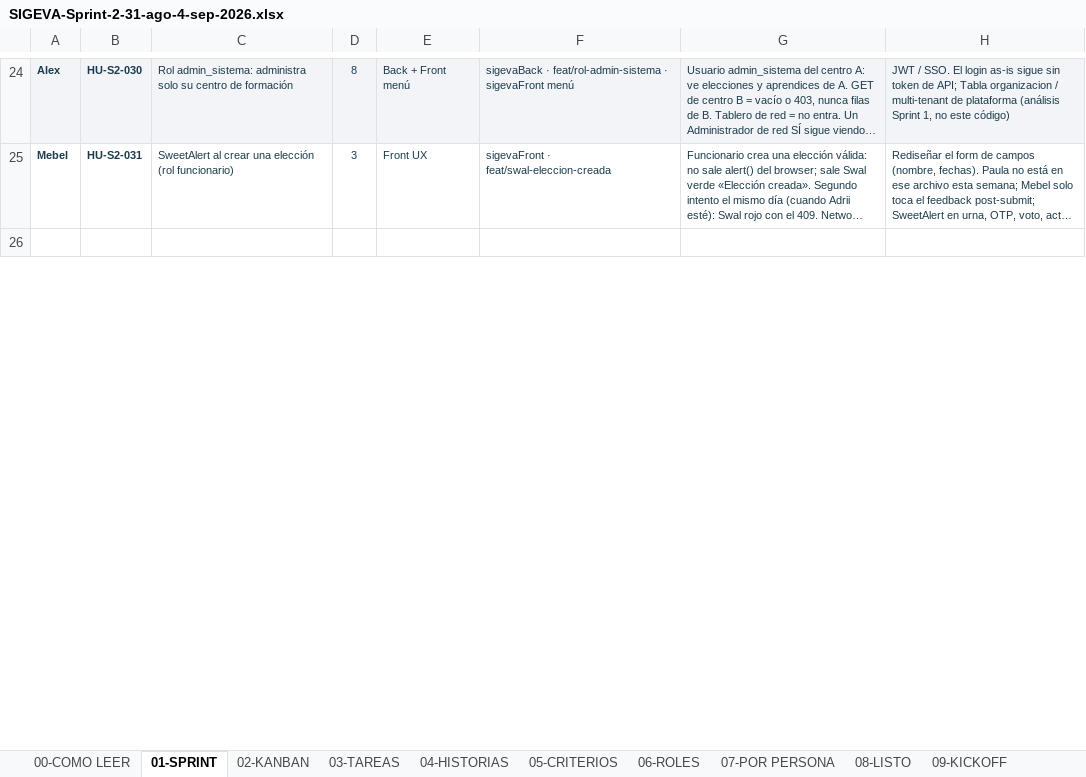
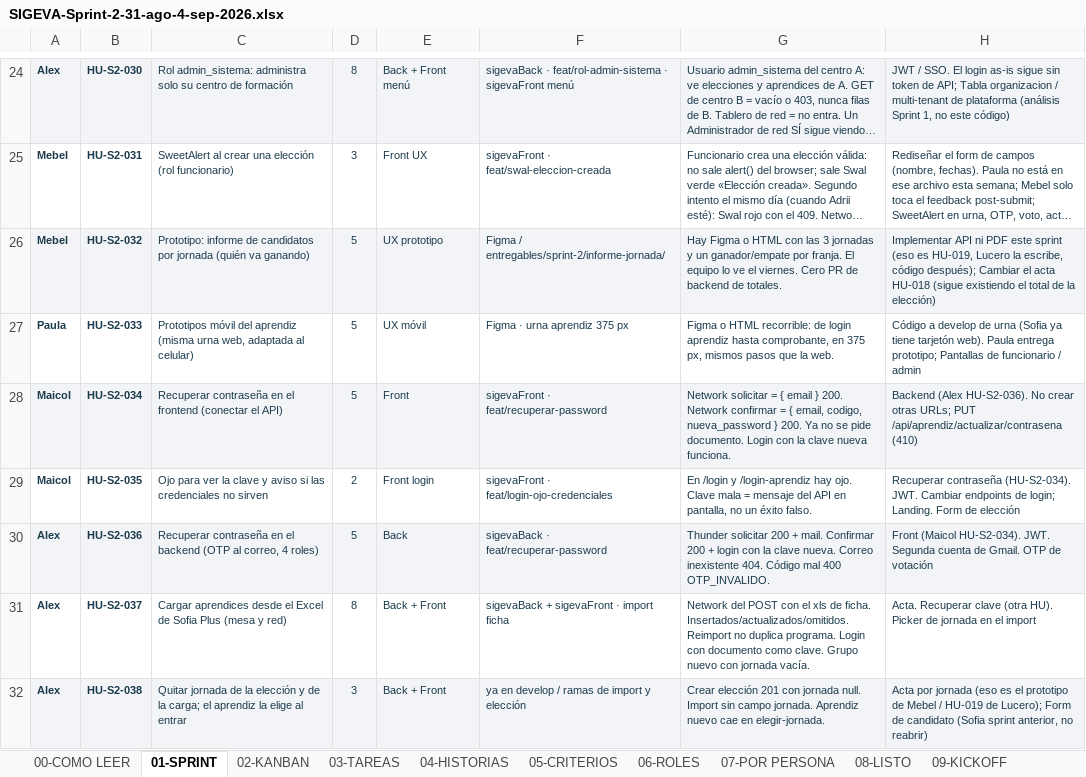
Before and after one commit to ALexjh117/SigevaBack2.0, an Excel workbook: entregables/sprint-2/SIGEVA-Sprint-2-31-ago-4-sep-2026.xlsx, sheet 01-SPRINT, drawn as a sheet; only a part is shown, gaps mark what is left out; the shorter side is filled out with more unchanged rows; long unchanged cells end in …; values as stored, in another font and other column widths than the file's, no borders; charts and pictures not drawn; the diff covers the shown part only; the diff names each change by its address in the sheet, - before the commit and + after, or states it on an @@ line.

```diff
--- a/entregables/sprint-2/SIGEVA-Sprint-2-31-ago-4-sep-2026.xlsx (sheet 01-SPRINT)
+++ b/entregables/sprint-2/SIGEVA-Sprint-2-31-ago-4-sep-2026.xlsx (sheet 01-SPRINT)
+row 26: Mebel | HU-S2-032 | Prototipo: informe de candidatos por jornada (quién va ganando) | 5 | UX prototipo | Figma / entregables/sprint-2/informe-jornada/ | Hay Figma o HTML con las 3 jornadas y un ganador/empate por franja. El equipo lo ve el viernes. Cero PR de backend de totales. | Implementar API ni PDF este sprint (eso es HU-019, Lucero la escribe, código después); Cambiar el acta HU-018 (sigue existiendo el total de la elección)
+row 27: Paula | HU-S2-033 | Prototipos móvil del aprendiz (misma urna web, adaptada al celular) | 5 | UX móvil | Figma · urna aprendiz 375 px | Figma o HTML recorrible: de login aprendiz hasta comprobante, en 375 px, mismos pasos que la web. | Código a develop de urna (Sofia ya tiene tarjetón web). Paula entrega prototipo; Pantallas de funcionario / admin
+row 28: Maicol | HU-S2-034 | Recuperar contraseña en el frontend (conectar el API) | 5 | Front | sigevaFront · feat/recuperar-password | Network solicitar = { email } 200. Network confirmar = { email, codigo, nueva_password } 200. Ya no se pide documento. Login con la clave nueva funciona. | Backend (Alex HU-S2-036). No crear otras URLs; PUT /api/aprendiz/actualizar/contrasena (410)
+row 29: Maicol | HU-S2-035 | Ojo para ver la clave y aviso si las credenciales no sirven | 2 | Front login | sigevaFront · feat/login-ojo-credenciales | En /login y /login-aprendiz hay ojo. Clave mala = mensaje del API en pantalla, no un éxito falso. | Recuperar contraseña (HU-S2-034). JWT. Cambiar endpoints de login; Landing. Form de elección
+row 30: Alex | HU-S2-036 | Recuperar contraseña en el backend (OTP al correo, 4 roles) | 5 | Back | sigevaBack · feat/recuperar-password | Thunder solicitar 200 + mail. Confirmar 200 + login con la clave nueva. Correo inexistente 404. Código mal 400 OTP_INVALIDO. | Front (Maicol HU-S2-034). JWT. Segunda cuenta de Gmail. OTP de votación
+row 31: Alex | HU-S2-037 | Cargar aprendices desde el Excel de Sofia Plus (mesa y red) | 8 | Back + Front | sigevaBack + sigevaFront · import ficha | Network del POST con el xls de ficha. Insertados/actualizados/omitidos. Reimport no duplica programa. Login con documento como clave. Grupo nuevo con jornada vacía. | Acta. Recuperar clave (otra HU). Picker de jornada en el import
+row 32: Alex | HU-S2-038 | Quitar jornada de la elección y de la carga; el aprendiz la elige al entrar | 3 | Back + Front | ya en develop / ramas de import y elección | Crear elección 201 con jornada null. Import sin campo jornada. Aprendiz nuevo cae en elegir-jornada. | Acta por jornada (eso es el prototipo de Mebel / HU-019 de Lucero); Form de candidato (Sofia sprint anterior, no reabrir)
```
Also changed, not shown: 13 added rows, 2 removed rows and 7 edited cells elsewhere in this sheet, sheet 05-CRITERIOS, sheet 04-HISTORIAS, sheet 03-TAREAS, sheet 02-KANBAN, sheet 08-LISTO, sheet 07-POR PERSONA, 3 more sheets, other sheet tabs, charts or pictures, 30 other files.
